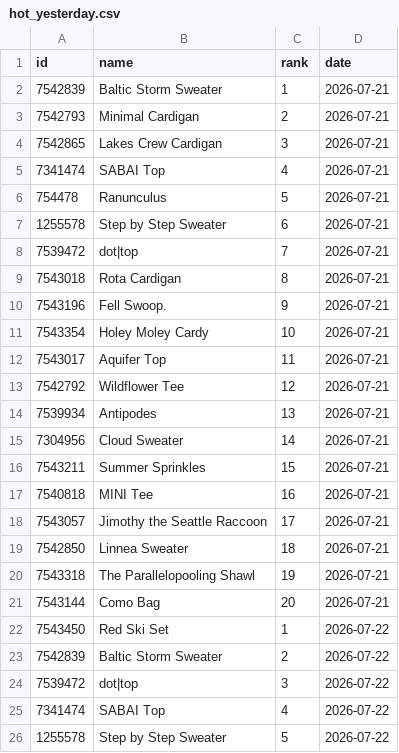
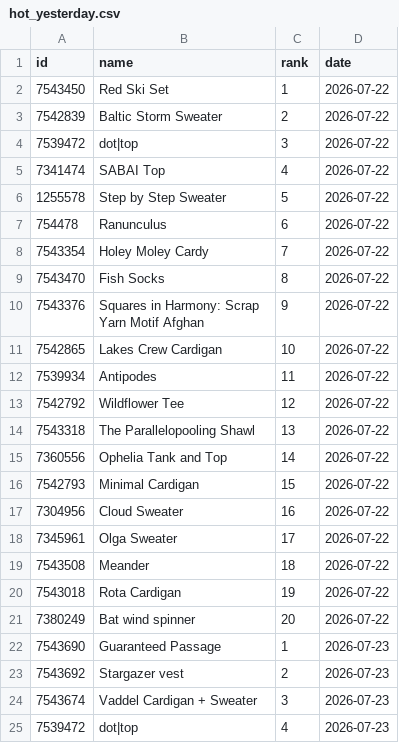
Before and after one commit to alexmcsw/ravelry-table, a CSV file: data/hot_yesterday.csv, drawn as a sheet; only a part is shown; the shorter side is filled out with more unchanged rows; removed rows and columns are numbered as before the commit, all else as after; the diff covers the shown part only; the diff names each change by its address in the sheet, - before the commit and + after, or states it on an @@ line.

```diff
--- a/data/hot_yesterday.csv
+++ b/data/hot_yesterday.csv
-row 2: 7542839 | Baltic Storm Sweater | 1 | 2026-07-21
-row 3: 7542793 | Minimal Cardigan | 2 | 2026-07-21
-row 4: 7542865 | Lakes Crew Cardigan | 3 | 2026-07-21
-row 5: 7341474 | SABAI Top | 4 | 2026-07-21
-row 6: 754478 | Ranunculus | 5 | 2026-07-21
-row 7: 1255578 | Step by Step Sweater | 6 | 2026-07-21
-row 8: 7539472 | dot|top | 7 | 2026-07-21
-row 9: 7543018 | Rota Cardigan | 8 | 2026-07-21
-row 10: 7543196 | Fell Swoop. | 9 | 2026-07-21
-row 11: 7543354 | Holey Moley Cardy | 10 | 2026-07-21
-row 12: 7543017 | Aquifer Top | 11 | 2026-07-21
-row 13: 7542792 | Wildflower Tee | 12 | 2026-07-21
-row 14: 7539934 | Antipodes | 13 | 2026-07-21
-row 15: 7304956 | Cloud Sweater | 14 | 2026-07-21
-row 16: 7543211 | Summer Sprinkles | 15 | 2026-07-21
-row 17: 7540818 | MINI Tee | 16 | 2026-07-21
-row 18: 7543057 | Jimothy the Seattle Raccoon | 17 | 2026-07-21
-row 19: 7542850 | Linnea Sweater | 18 | 2026-07-21
-row 20: 7543318 | The Parallelopooling Shawl | 19 | 2026-07-21
-row 21: 7543144 | Como Bag | 20 | 2026-07-21
```
Also changed, not shown: 20 added rows elsewhere in this file.
